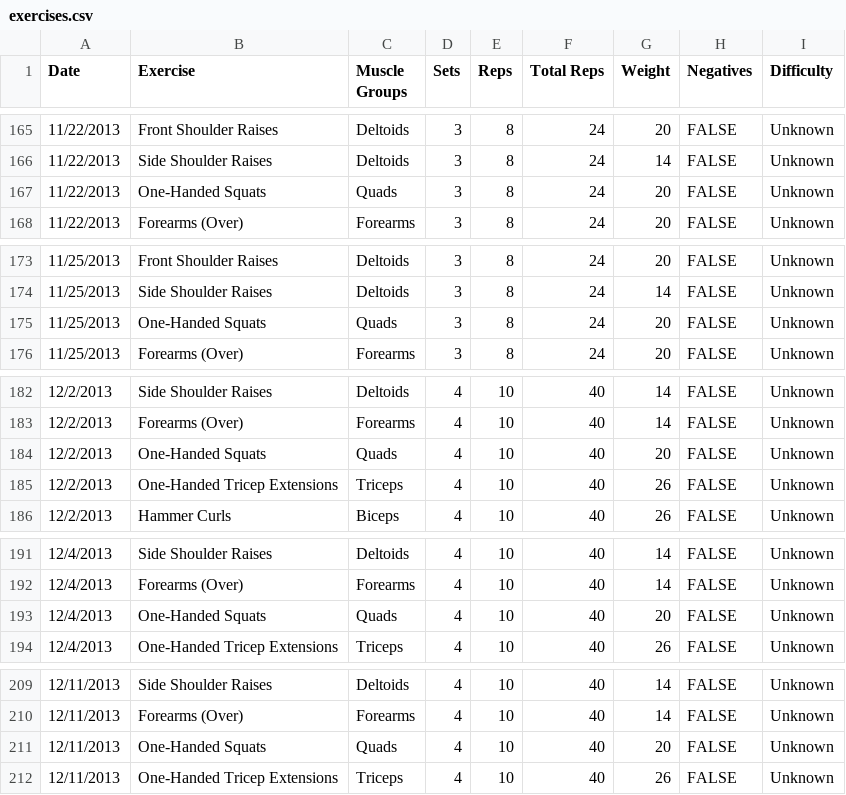
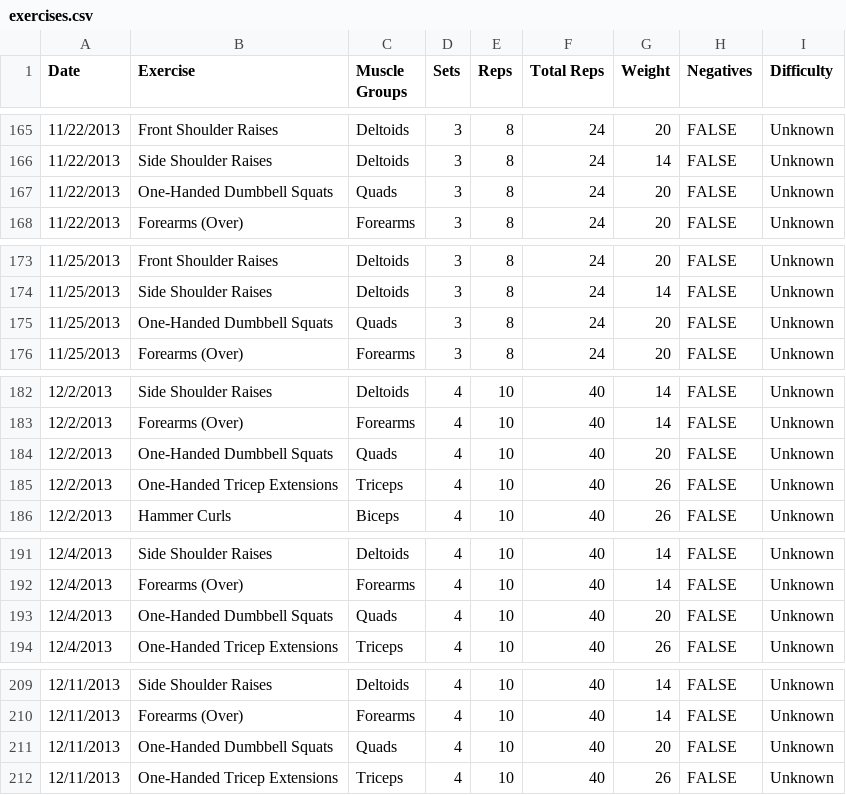
Before and after one commit to jrg94/health-dashboard, a CSV file: dashboard/data/exercises.csv, drawn as a sheet; only a part is shown, gaps mark what is left out; the diff covers the shown part only.

Commit message:
Added dumbbell qualifier to squats and calf raises

```diff
--- a/dashboard/data/exercises.csv
+++ b/dashboard/data/exercises.csv
@@ -166,3 +166,3 @@ Date,Exercise,Muscle Groups,Sets,Reps,Total Reps,Weight,Negatives,Difficulty
 11/22/2013,Side Shoulder Raises,Deltoids,3,8,24,14,FALSE,Unknown
-11/22/2013,One-Handed Squats,Quads,3,8,24,20,FALSE,Unknown
+11/22/2013,One-Handed Dumbbell Squats,Quads,3,8,24,20,FALSE,Unknown
 11/22/2013,Forearms (Over),Forearms,3,8,24,20,FALSE,Unknown
@@ -174,3 +174,3 @@ Date,Exercise,Muscle Groups,Sets,Reps,Total Reps,Weight,Negatives,Difficulty
 11/25/2013,Side Shoulder Raises,Deltoids,3,8,24,14,FALSE,Unknown
-11/25/2013,One-Handed Squats,Quads,3,8,24,20,FALSE,Unknown
+11/25/2013,One-Handed Dumbbell Squats,Quads,3,8,24,20,FALSE,Unknown
 11/25/2013,Forearms (Over),Forearms,3,8,24,20,FALSE,Unknown
@@ -183,3 +183,3 @@ Date,Exercise,Muscle Groups,Sets,Reps,Total Reps,Weight,Negatives,Difficulty
 12/2/2013,Forearms (Over),Forearms,4,10,40,14,FALSE,Unknown
-12/2/2013,One-Handed Squats,Quads,4,10,40,20,FALSE,Unknown
+12/2/2013,One-Handed Dumbbell Squats,Quads,4,10,40,20,FALSE,Unknown
 12/2/2013,One-Handed Tricep Extensions,Triceps,4,10,40,26,FALSE,Unknown
@@ -192,3 +192,3 @@ Date,Exercise,Muscle Groups,Sets,Reps,Total Reps,Weight,Negatives,Difficulty
 12/4/2013,Forearms (Over),Forearms,4,10,40,14,FALSE,Unknown
-12/4/2013,One-Handed Squats,Quads,4,10,40,20,FALSE,Unknown
+12/4/2013,One-Handed Dumbbell Squats,Quads,4,10,40,20,FALSE,Unknown
 12/4/2013,One-Handed Tricep Extensions,Triceps,4,10,40,26,FALSE,Unknown
@@ -210,3 +210,3 @@ Date,Exercise,Muscle Groups,Sets,Reps,Total Reps,Weight,Negatives,Difficulty
 12/11/2013,Forearms (Over),Forearms,4,10,40,14,FALSE,Unknown
-12/11/2013,One-Handed Squats,Quads,4,10,40,20,FALSE,Unknown
+12/11/2013,One-Handed Dumbbell Squats,Quads,4,10,40,20,FALSE,Unknown
 12/11/2013,One-Handed Tricep Extensions,Triceps,4,10,40,26,FALSE,Unknown
```
Also changed, not shown: 8 edited cells elsewhere in this file.
